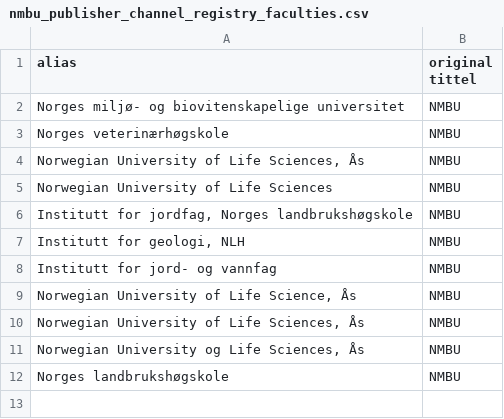
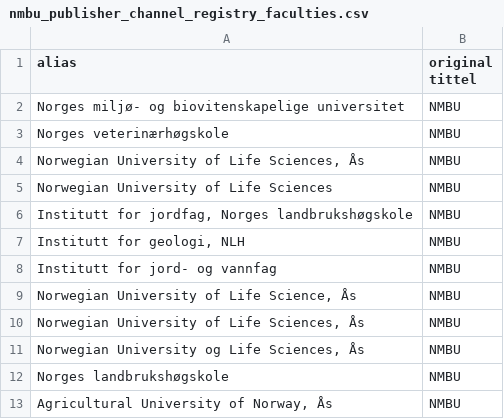
Before and after one commit to BIBSYSDEV/nva-brage-migration, a CSV file: src/main/resources/nmbu_publisher_channel_registry_faculties.csv, drawn as a sheet.

```diff
--- a/src/main/resources/nmbu_publisher_channel_registry_faculties.csv
+++ b/src/main/resources/nmbu_publisher_channel_registry_faculties.csv
@@ -12 +12,2 @@
 "Norges landbrukshøgskole";"NMBU"
+"Agricultural University of Norway, Ås";"NMBU"
```
Also changed, not shown: src/main/resources/ntnu_publisher_channel_registry_faculties.csv, src/main/resources/publisher_channel_registry_aliases.csv.
